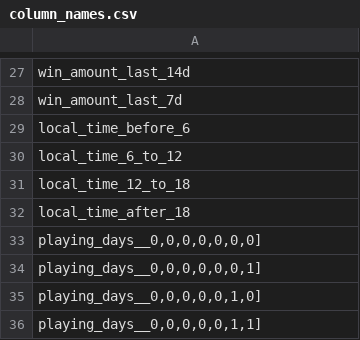
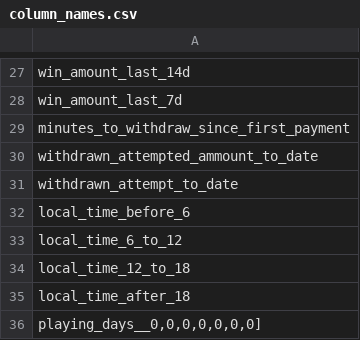
Before and after one commit to PereFuster/20240222_Fraud_project_analysis, a CSV file: column_names.csv, drawn as a sheet; only a part is shown, gaps mark what is left out; the shorter side is filled out with more unchanged rows; the diff names each change by its address in the sheet, - before the commit and + after, or states it on an @@ line.

```diff
--- a/column_names.csv
+++ b/column_names.csv
+row 29: minutes_to_withdraw_since_first_payment
+row 30: withdrawn_attempted_ammount_to_date
+row 31: withdrawn_attempt_to_date
```
Also changed, not shown: 1 other file.
